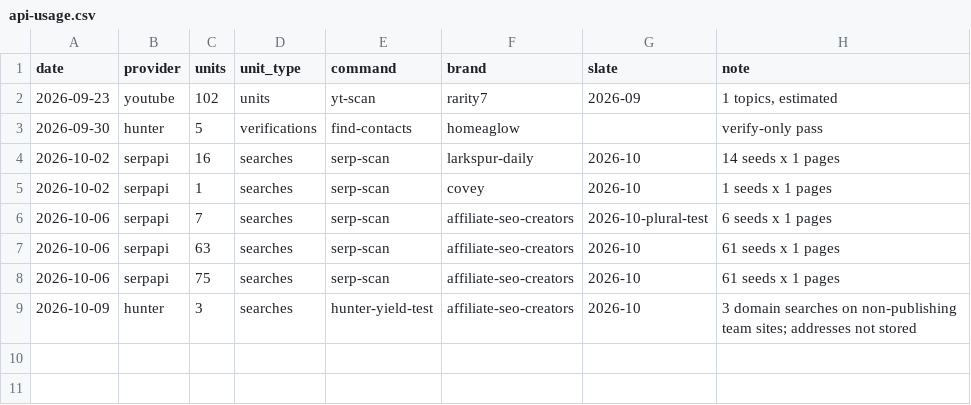
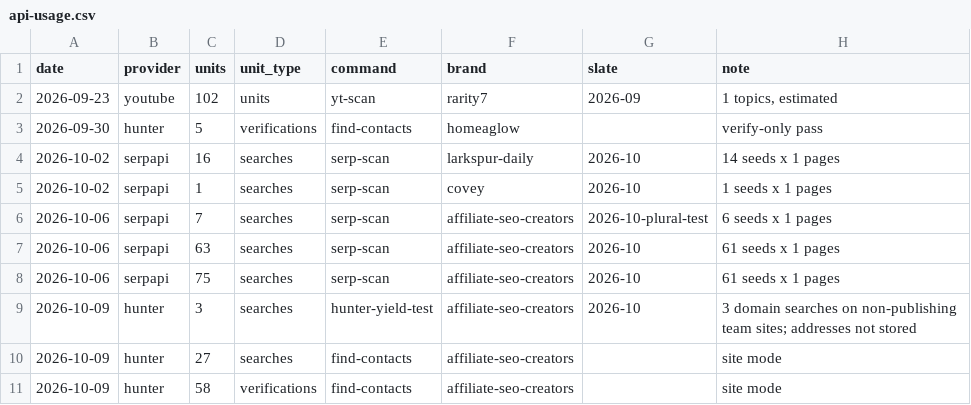
Before and after one commit to ncifani-maker/bellwether, a CSV file: data/api-usage.csv, drawn as a sheet.

```diff
--- a/data/api-usage.csv
+++ b/data/api-usage.csv
@@ -9 +9,3 @@ date,provider,units,unit_type,command,brand,slate,note
 2026-10-09,hunter,3,searches,hunter-yield-test,affiliate-seo-creators,2026-10,3 domain searches on non-publishing team sites; addresses not stored
+2026-10-09,hunter,27,searches,find-contacts,affiliate-seo-creators,,site mode
+2026-10-09,hunter,58,verifications,find-contacts,affiliate-seo-creators,,site mode
```
Also changed, not shown: 7 other files.
